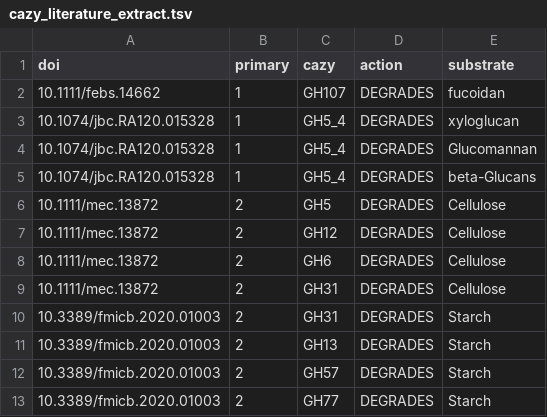
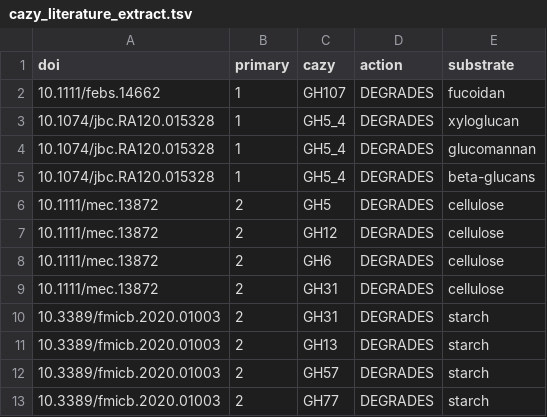
Before and after one commit to dgg32/huggingface_gpt3, a TSV file: cazy_literature_extract.tsv, drawn as a sheet.

```diff
--- a/cazy_literature_extract.tsv
+++ b/cazy_literature_extract.tsv
@@ -3,11 +3,11 @@ doi	primary	cazy	action	substrate
 10.1074/jbc.RA120.015328	1	GH5_4	DEGRADES	xyloglucan
-10.1074/jbc.RA120.015328	1	GH5_4	DEGRADES	Glucomannan
-10.1074/jbc.RA120.015328	1	GH5_4	DEGRADES	beta-Glucans
-10.1111/mec.13872	2	GH5	DEGRADES	Cellulose
-10.1111/mec.13872	2	GH12	DEGRADES	Cellulose
-10.1111/mec.13872	2	GH6	DEGRADES	Cellulose
-10.1111/mec.13872	2	GH31	DEGRADES	Cellulose
-10.3389/fmicb.2020.01003	2	GH31	DEGRADES	Starch
-10.3389/fmicb.2020.01003	2	GH13	DEGRADES	Starch
-10.3389/fmicb.2020.01003	2	GH57	DEGRADES	Starch
-10.3389/fmicb.2020.01003	2	GH77	DEGRADES	Starch
+10.1074/jbc.RA120.015328	1	GH5_4	DEGRADES	glucomannan
+10.1074/jbc.RA120.015328	1	GH5_4	DEGRADES	beta-glucans
+10.1111/mec.13872	2	GH5	DEGRADES	cellulose
+10.1111/mec.13872	2	GH12	DEGRADES	cellulose
+10.1111/mec.13872	2	GH6	DEGRADES	cellulose
+10.1111/mec.13872	2	GH31	DEGRADES	cellulose
+10.3389/fmicb.2020.01003	2	GH31	DEGRADES	starch
+10.3389/fmicb.2020.01003	2	GH13	DEGRADES	starch
+10.3389/fmicb.2020.01003	2	GH57	DEGRADES	starch
+10.3389/fmicb.2020.01003	2	GH77	DEGRADES	starch
```
Also changed, not shown: cache.tsv, 1 other file.
